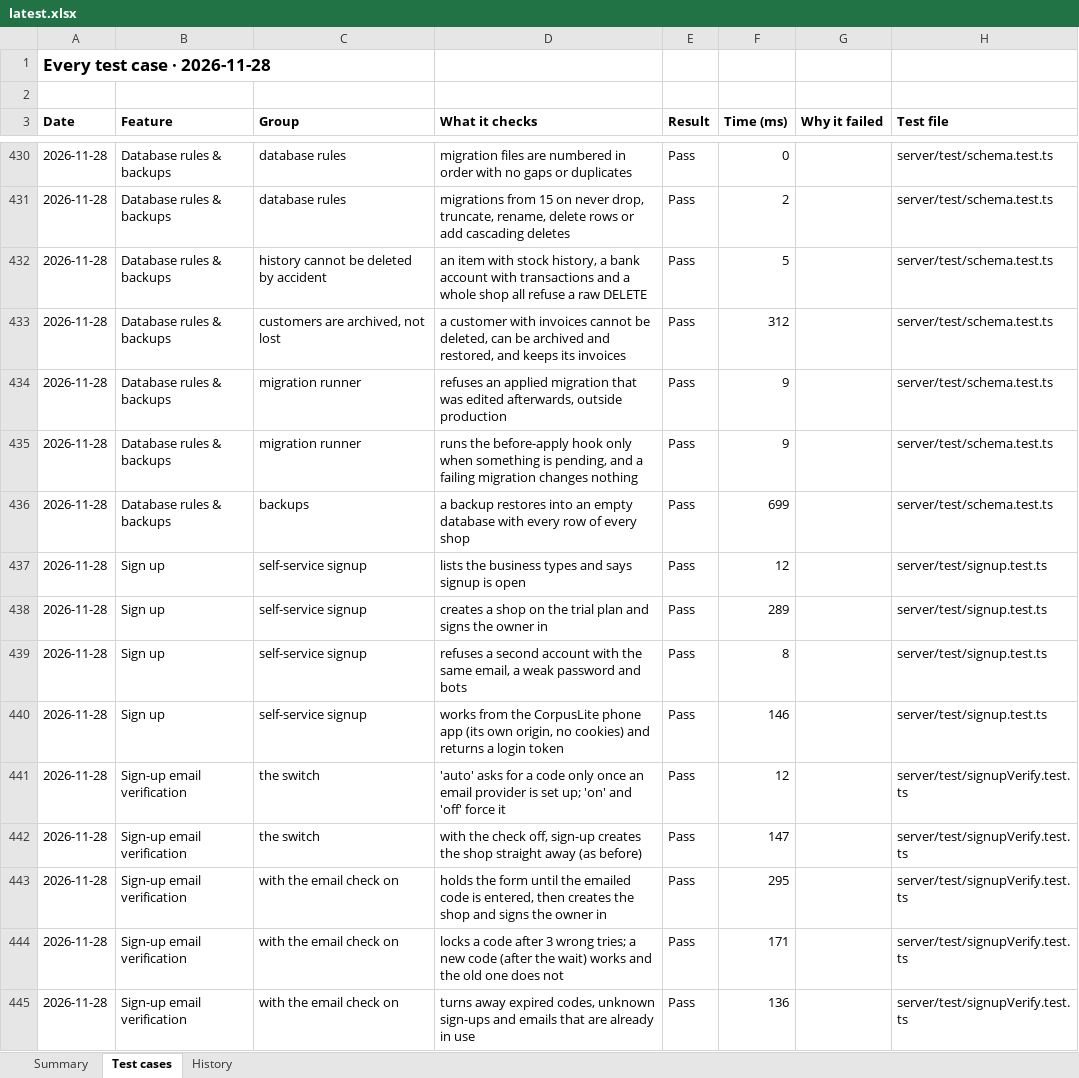
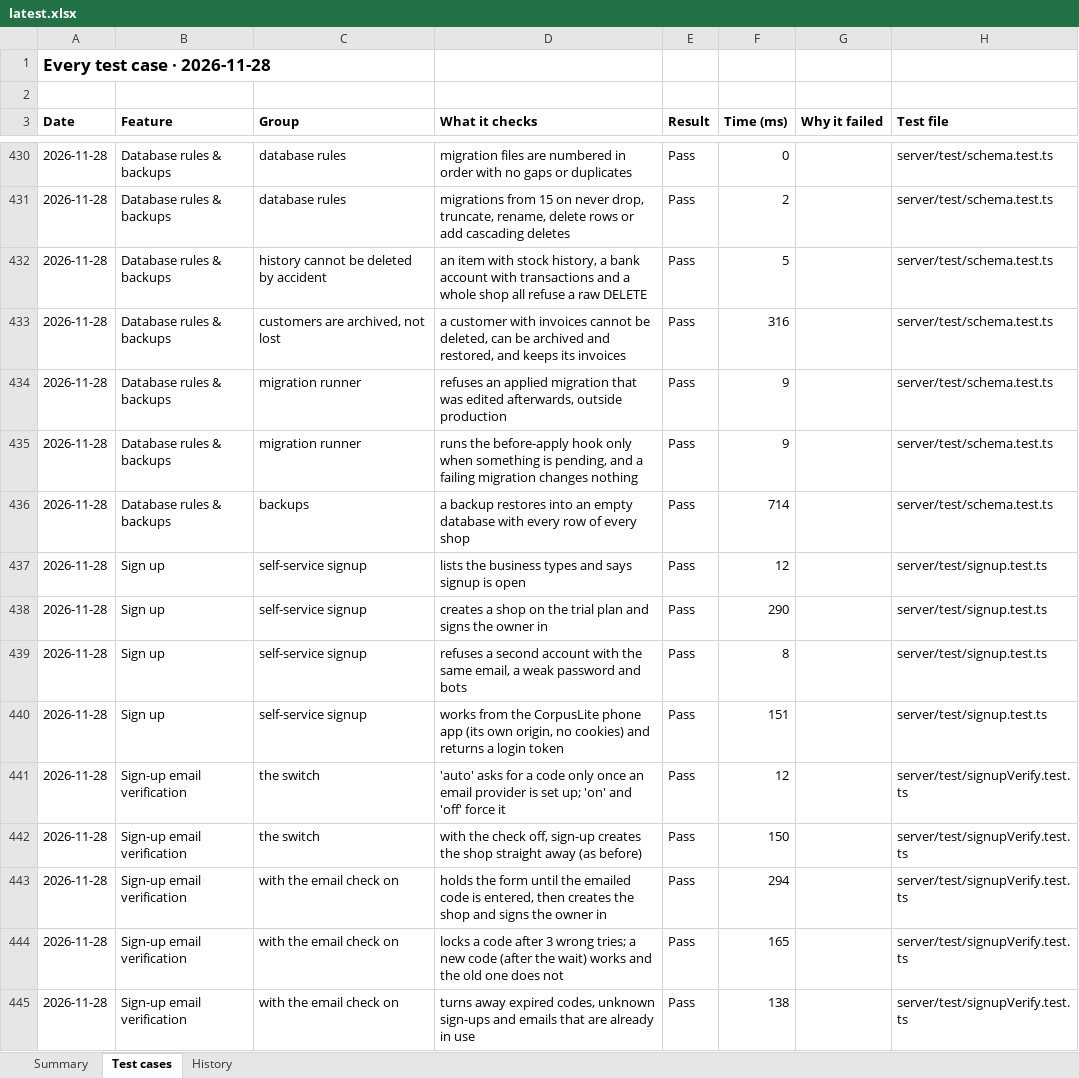
Before and after one commit to Janani-asokan/zohobooks, an Excel workbook: latest.xlsx, sheet Test cases, drawn as a sheet; only a part is shown, gaps mark what is left out; values as stored, in another font and other column widths than the file's, no borders; the diff covers the shown part only; the diff names each change by its address in the sheet, - before the commit and + after, or states it on an @@ line.

Commit message:
Test report 2026-11-27 for 67eebf6

```diff
--- a/latest.xlsx (sheet Test cases)
+++ b/latest.xlsx (sheet Test cases)
-F433 (Time (ms)): 312
+F433 (Time (ms)): 316
-F436 (Time (ms)): 699
+F436 (Time (ms)): 714
-F438 (Time (ms)): 289
+F438 (Time (ms)): 290
-F440 (Time (ms)): 146
+F440 (Time (ms)): 151
-F442 (Time (ms)): 147
+F442 (Time (ms)): 150
-F443 (Time (ms)): 295
+F443 (Time (ms)): 294
-F444 (Time (ms)): 171
+F444 (Time (ms)): 165
-F445 (Time (ms)): 136
+F445 (Time (ms)): 138
```
Also changed, not shown: 4 added rows and 282 edited cells elsewhere in this sheet, sheet Summary, sheet History, test-report-2026-11-28.xlsx, 1 other file.
